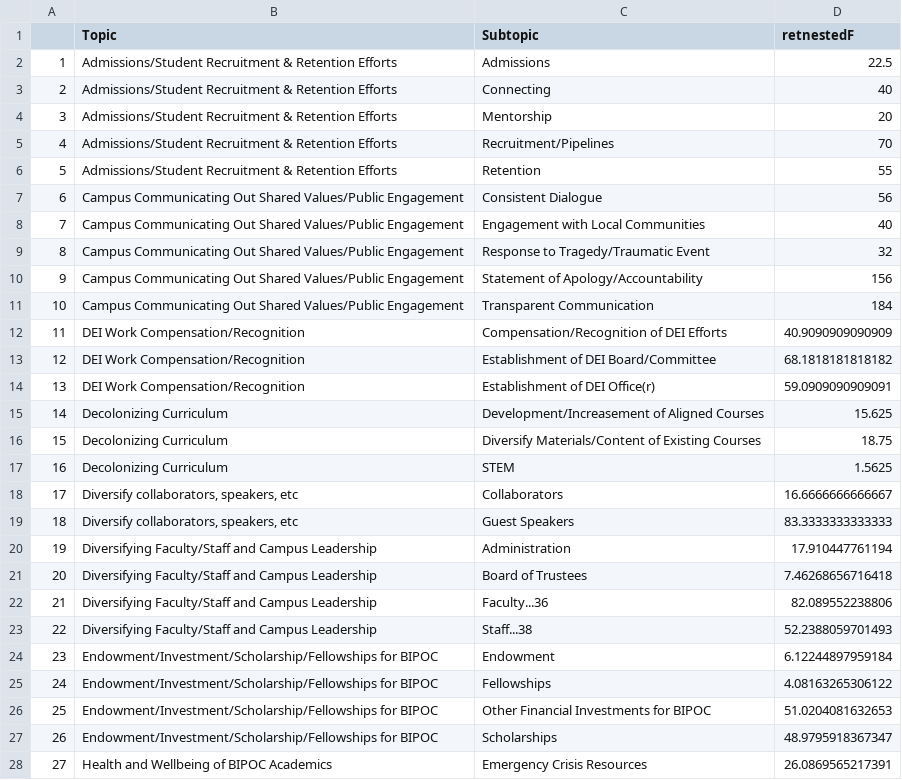
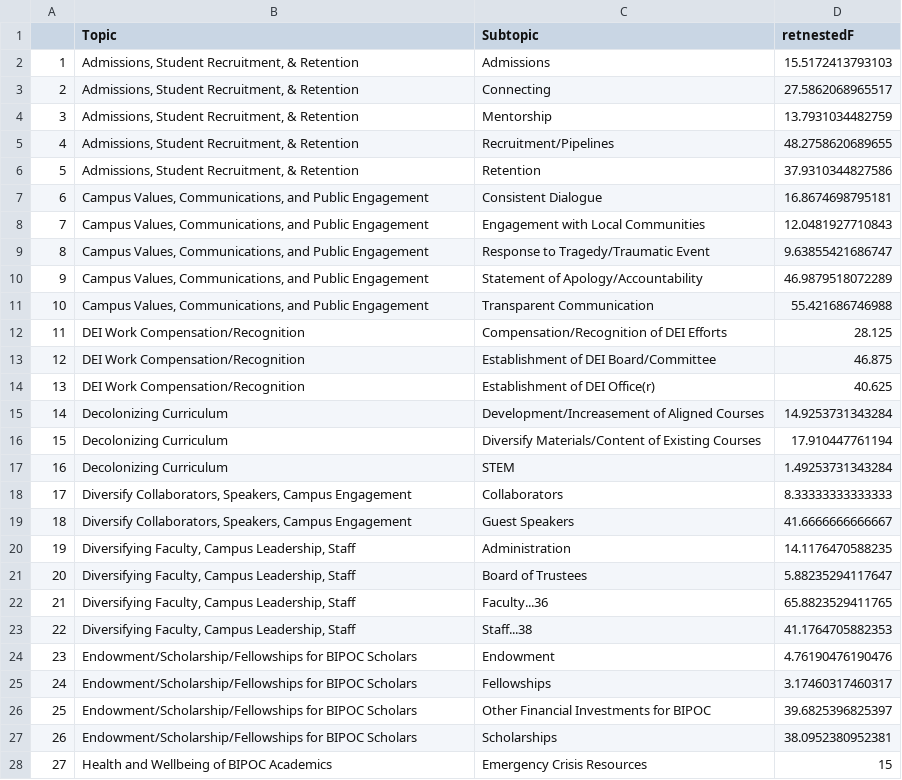
Before and after one commit to Tripati-Lab/D-Letters_16-20, a CSV file: Data/dedoose/Results/3. freq.global.topics.csv, drawn as a sheet; only a part is shown; the diff covers the shown part only.

```diff
--- a/Data/dedoose/Results/3. freq.global.topics.csv
+++ b/Data/dedoose/Results/3. freq.global.topics.csv
@@ -1,28 +1,28 @@
 "","Topic","Subtopic","retnestedF"
-"1","Admissions/Student Recruitment & Retention Efforts","Admissions",22.5
-"2","Admissions/Student Recruitment & Retention Efforts","Connecting",40
-"3","Admissions/Student Recruitment & Retention Efforts","Mentorship",20
-"4","Admissions/Student Recruitment & Retention Efforts","Recruitment/Pipelines",70
-"5","Admissions/Student Recruitment & Retention Efforts","Retention",55
-"6","Campus Communicating Out Shared Values/Public Engagement","Consistent Dialogue",56
-"7","Campus Communicating Out Shared Values/Public Engagement","Engagement with Local Communities",40
-"8","Campus Communicating Out Shared Values/Public Engagement","Response to Tragedy/Traumatic Event",32
-"9","Campus Communicating Out Shared Values/Public Engagement","Statement of Apology/Accountability",156
-"10","Campus Communicating Out Shared Values/Public Engagement","Transparent Communication",184
-"11","DEI Work Compensation/Recognition","Compensation/Recognition of DEI Efforts",40.9090909090909
-"12","DEI Work Compensation/Recognition","Establishment of DEI Board/Committee",68.1818181818182
-"13","DEI Work Compensation/Recognition","Establishment of DEI Office(r)",59.0909090909091
-"14","Decolonizing Curriculum","Development/Increasement of Aligned Courses",15.625
-"15","Decolonizing Curriculum","Diversify Materials/Content of Existing Courses",18.75
-"16","Decolonizing Curriculum","STEM",1.5625
-"17","Diversify collaborators, speakers, etc","Collaborators",16.6666666666667
-"18","Diversify collaborators, speakers, etc","Guest Speakers",83.3333333333333
-"19","Diversifying Faculty/Staff and Campus Leadership","Administration",17.910447761194
-"20","Diversifying Faculty/Staff and Campus Leadership","Board of Trustees",7.46268656716418
-"21","Diversifying Faculty/Staff and Campus Leadership","Faculty...36",82.089552238806
-"22","Diversifying Faculty/Staff and Campus Leadership","Staff...38",52.2388059701493
-"23","Endowment/Investment/Scholarship/Fellowships for BIPOC","Endowment",6.12244897959184
-"24","Endowment/Investment/Scholarship/Fellowships for BIPOC","Fellowships",4.08163265306122
-"25","Endowment/Investment/Scholarship/Fellowships for BIPOC","Other Financial Investments for BIPOC",51.0204081632653
-"26","Endowment/Investment/Scholarship/Fellowships for BIPOC","Scholarships",48.9795918367347
-"27","Health and Wellbeing of BIPOC Academics","Emergency Crisis Resources",26.0869565217391
+"1","Admissions, Student Recruitment, & Retention","Admissions",15.5172413793103
+"2","Admissions, Student Recruitment, & Retention","Connecting",27.5862068965517
+"3","Admissions, Student Recruitment, & Retention","Mentorship",13.7931034482759
+"4","Admissions, Student Recruitment, & Retention","Recruitment/Pipelines",48.2758620689655
+"5","Admissions, Student Recruitment, & Retention","Retention",37.9310344827586
+"6","Campus Values, Communications, and Public Engagement","Consistent Dialogue",16.8674698795181
+"7","Campus Values, Communications, and Public Engagement","Engagement with Local Communities",12.0481927710843
+"8","Campus Values, Communications, and Public Engagement","Response to Tragedy/Traumatic Event",9.63855421686747
+"9","Campus Values, Communications, and Public Engagement","Statement of Apology/Accountability",46.9879518072289
+"10","Campus Values, Communications, and Public Engagement","Transparent Communication",55.421686746988
+"11","DEI Work Compensation/Recognition","Compensation/Recognition of DEI Efforts",28.125
+"12","DEI Work Compensation/Recognition","Establishment of DEI Board/Committee",46.875
+"13","DEI Work Compensation/Recognition","Establishment of DEI Office(r)",40.625
+"14","Decolonizing Curriculum","Development/Increasement of Aligned Courses",14.9253731343284
+"15","Decolonizing Curriculum","Diversify Materials/Content of Existing Courses",17.910447761194
+"16","Decolonizing Curriculum","STEM",1.49253731343284
+"17","Diversify Collaborators, Speakers, Campus Engagement","Collaborators",8.33333333333333
+"18","Diversify Collaborators, Speakers, Campus Engagement","Guest Speakers",41.6666666666667
+"19","Diversifying Faculty, Campus Leadership, Staff","Administration",14.1176470588235
+"20","Diversifying Faculty, Campus Leadership, Staff","Board of Trustees",5.88235294117647
+"21","Diversifying Faculty, Campus Leadership, Staff","Faculty...36",65.8823529411765
+"22","Diversifying Faculty, Campus Leadership, Staff","Staff...38",41.1764705882353
+"23","Endowment/Scholarship/Fellowships for BIPOC Scholars","Endowment",4.76190476190476
+"24","Endowment/Scholarship/Fellowships for BIPOC Scholars","Fellowships",3.17460317460317
+"25","Endowment/Scholarship/Fellowships for BIPOC Scholars","Other Financial Investments for BIPOC",39.6825396825397
+"26","Endowment/Scholarship/Fellowships for BIPOC Scholars","Scholarships",38.0952380952381
+"27","Health and Wellbeing of BIPOC Academics","Emergency Crisis Resources",15
```
Also changed, not shown: 35 edited cells elsewhere in this file, Data/dedoose/Results/1. freq.global.csv, Data/dedoose/Results/2. freq.time.csv, 14 other files.
